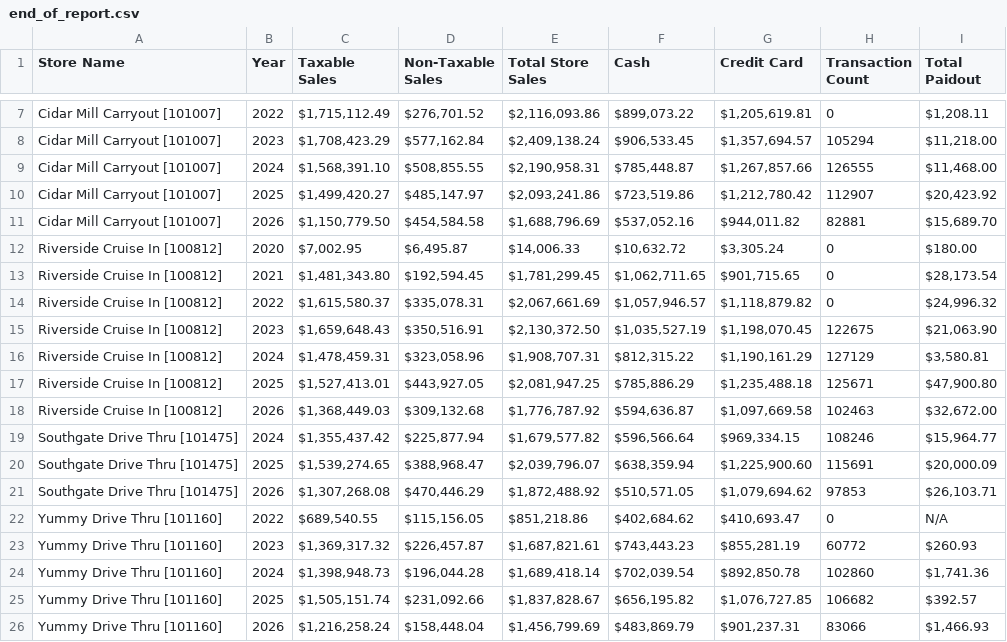
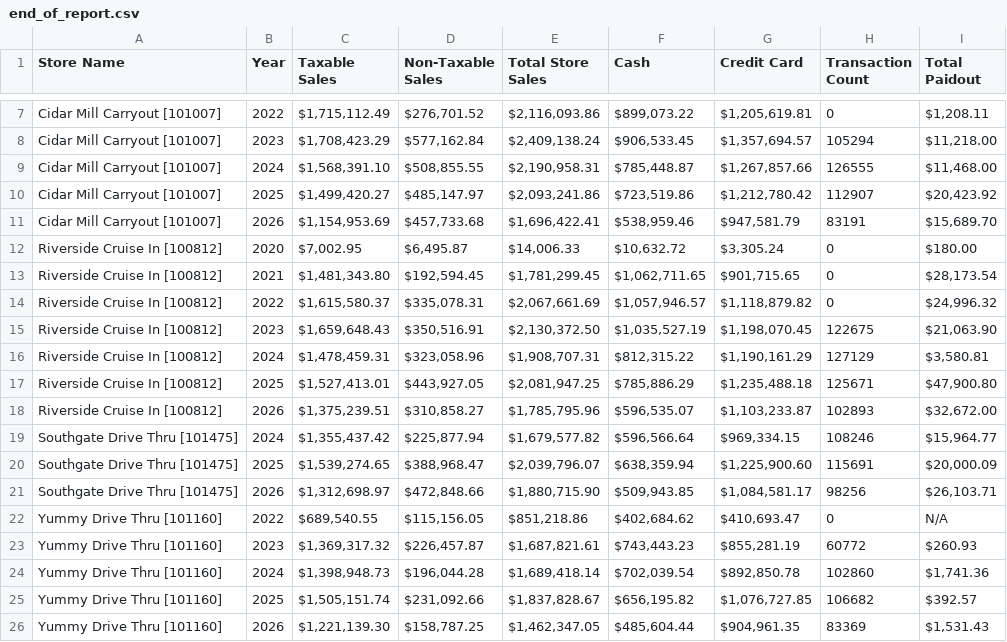
Before and after one commit to SHYAM555-BYTE/store-dashboard, a CSV file: end_of_report.csv, drawn as a sheet; only a part is shown, gaps mark what is left out; removed rows and columns are numbered as before the commit, all else as after; the diff names each change by its address in the sheet, - before the commit and + after, or states it on an @@ line.

```diff
--- a/end_of_report.csv
+++ b/end_of_report.csv
-row 11: Cidar Mill Carryout [101007] | 2026 | $1,150,779.50 | $454,584.58 | $1,688,796.69 | $537,052.16 | $944,011.82 | 82881 | $15,689.70
+row 11: Cidar Mill Carryout [101007] | 2026 | $1,154,953.69 | $457,733.68 | $1,696,422.41 | $538,959.46 | $947,581.79 | 83191 | $15,689.70
-row 18: Riverside Cruise In [100812] | 2026 | $1,368,449.03 | $309,132.68 | $1,776,787.92 | $594,636.87 | $1,097,669.58 | 102463 | $32,672.00
+row 18: Riverside Cruise In [100812] | 2026 | $1,375,239.51 | $310,858.27 | $1,785,795.96 | $596,535.07 | $1,103,233.87 | 102893 | $32,672.00
-row 21: Southgate Drive Thru [101475] | 2026 | $1,307,268.08 | $470,446.29 | $1,872,488.92 | $510,571.05 | $1,079,694.62 | 97853 | $26,103.71
+row 21: Southgate Drive Thru [101475] | 2026 | $1,312,698.97 | $472,848.66 | $1,880,715.90 | $509,943.85 | $1,084,581.17 | 98256 | $26,103.71
-row 26: Yummy Drive Thru [101160] | 2026 | $1,216,258.24 | $158,448.04 | $1,456,799.69 | $483,869.79 | $901,237.31 | 83066 | $1,466.93
+row 26: Yummy Drive Thru [101160] | 2026 | $1,221,139.30 | $158,787.25 | $1,462,347.05 | $485,604.44 | $904,961.35 | 83369 | $1,531.43
```
Also changed, not shown: end_of_month_report.csv.
